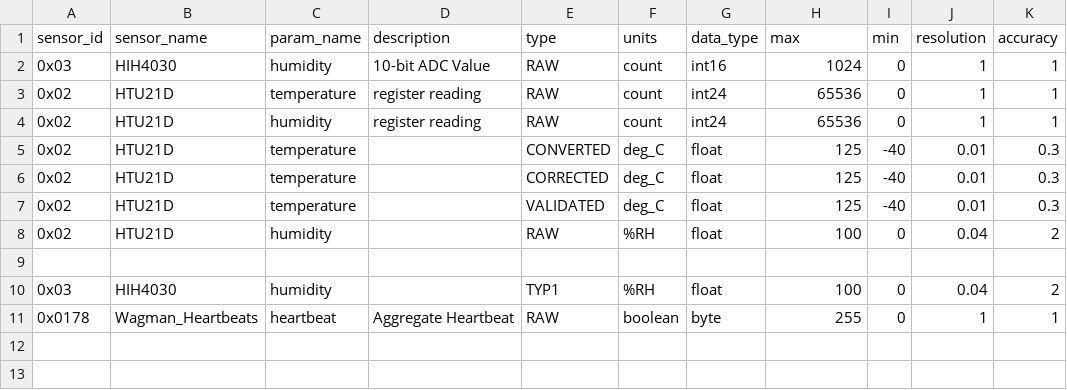
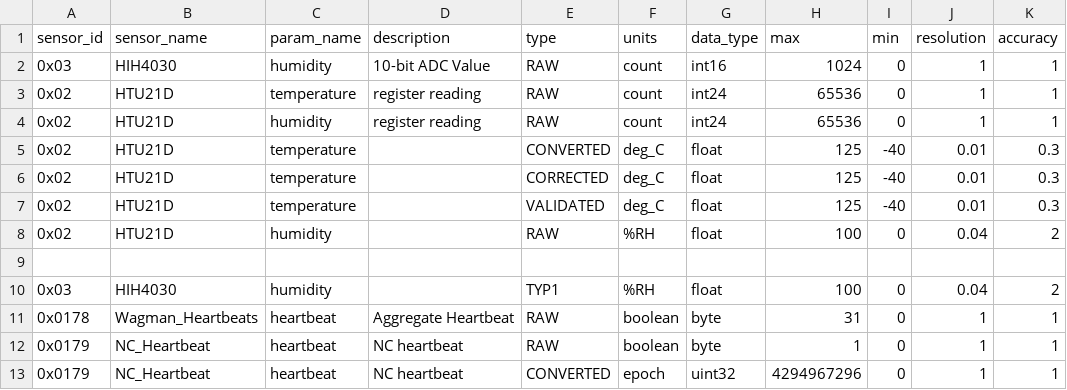
Before and after one commit to waggle-sensor/sensors, a CSV file: SDF_V1.csv, drawn as a sheet.

Commit message:
Update SDF_V1.csv

```diff
--- a/SDF_V1.csv
+++ b/SDF_V1.csv
@@ -10,2 +10,4 @@ sensor_id, sensor_name, param_name, description, type, units, data_type, max, mi
 0x03,HIH4030,humidity,,TYP1,%RH,float,100,0,0.04,2
-0x0178, Wagman_Heartbeats,heartbeat,Aggregate Heartbeat,RAW, boolean,byte,255,0,1,1
+0x0178, Wagman_Heartbeats,heartbeat,Aggregate Heartbeat,RAW, boolean,byte,31,0,1,1
+0x0179, NC_Heartbeat, heartbeat, NC heartbeat, RAW, boolean, byte, 1,0,1,1
+0x0179, NC_Heartbeat, heartbeat, NC heartbeat, CONVERTED, epoch, uint32, 4294967296,0,1,1
```
